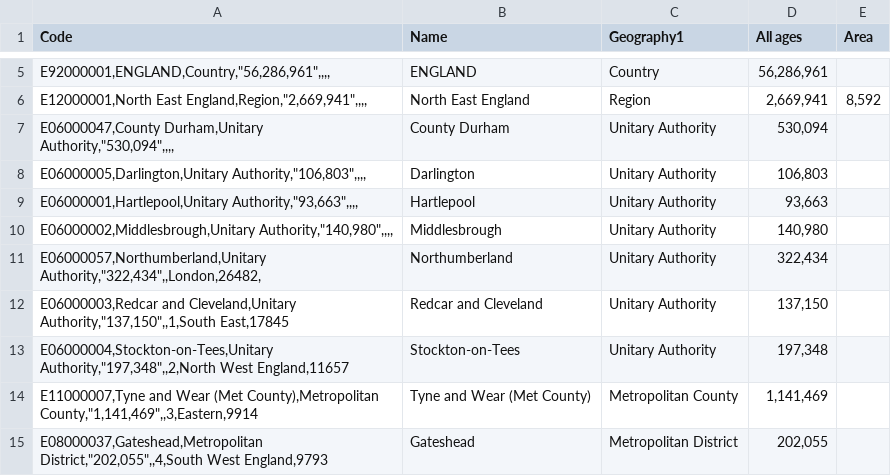
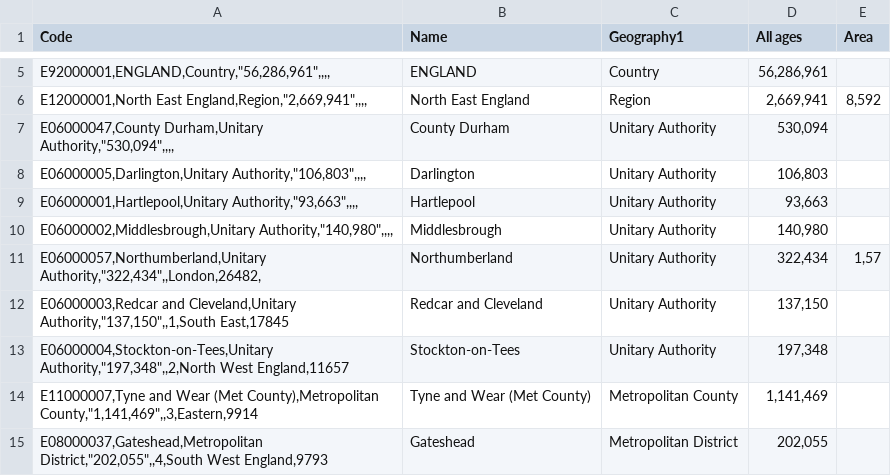
Before and after one commit to lazyTurtle21/country-codes, a CSV file: uk-population - Sheet1.csv, drawn as a sheet; only a part is shown, gaps mark what is left out.

Commit message:
Update uk-population - Sheet1.csv

```diff
--- a/uk-population - Sheet1.csv
+++ b/uk-population - Sheet1.csv
@@ -10,3 +10,3 @@ Code,Name,Geography1,All ages,Area
 "E06000002,Middlesbrough,Unitary Authority,""140,980"",,,,",Middlesbrough,Unitary Authority,"140,980",
-"E06000057,Northumberland,Unitary Authority,""322,434"",,London,26482,",Northumberland,Unitary Authority,"322,434",
+"E06000057,Northumberland,Unitary Authority,""322,434"",,London,26482,",Northumberland,Unitary Authority,"322,434","1,57"
 "E06000003,Redcar and Cleveland,Unitary Authority,""137,150"",,1,South East,17845",Redcar and Cleveland,Unitary Authority,"137,150",
```
